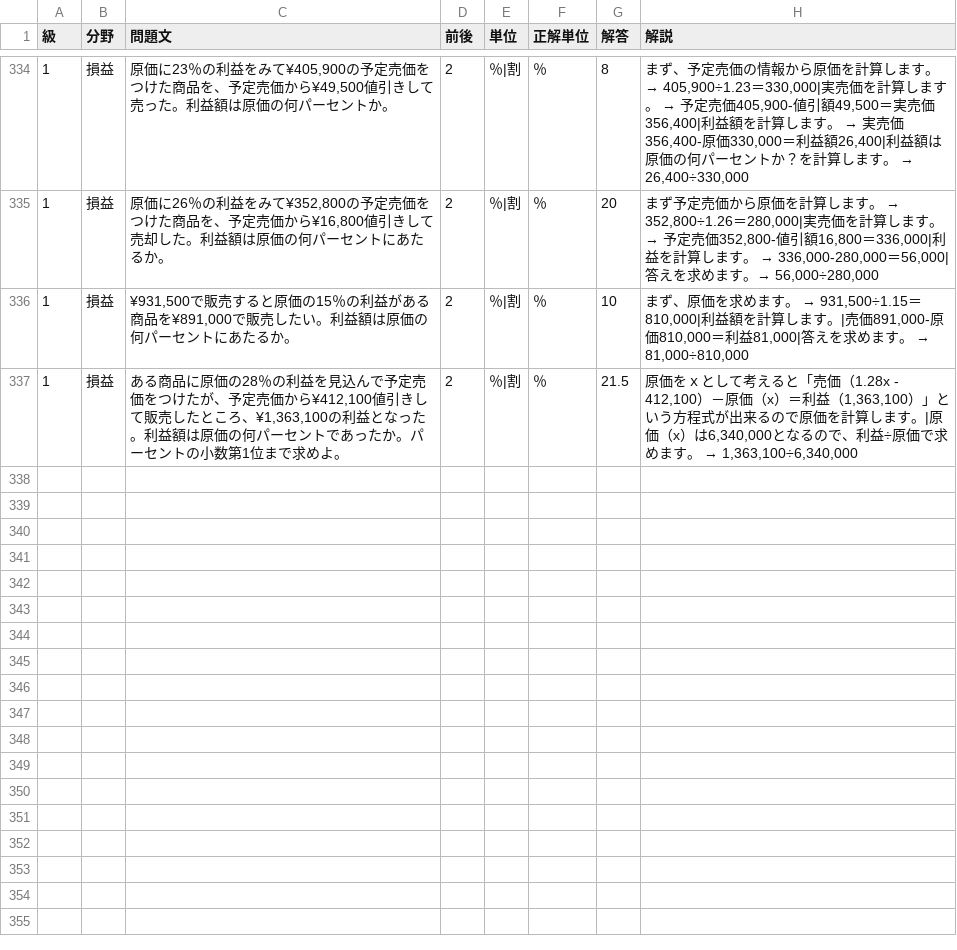
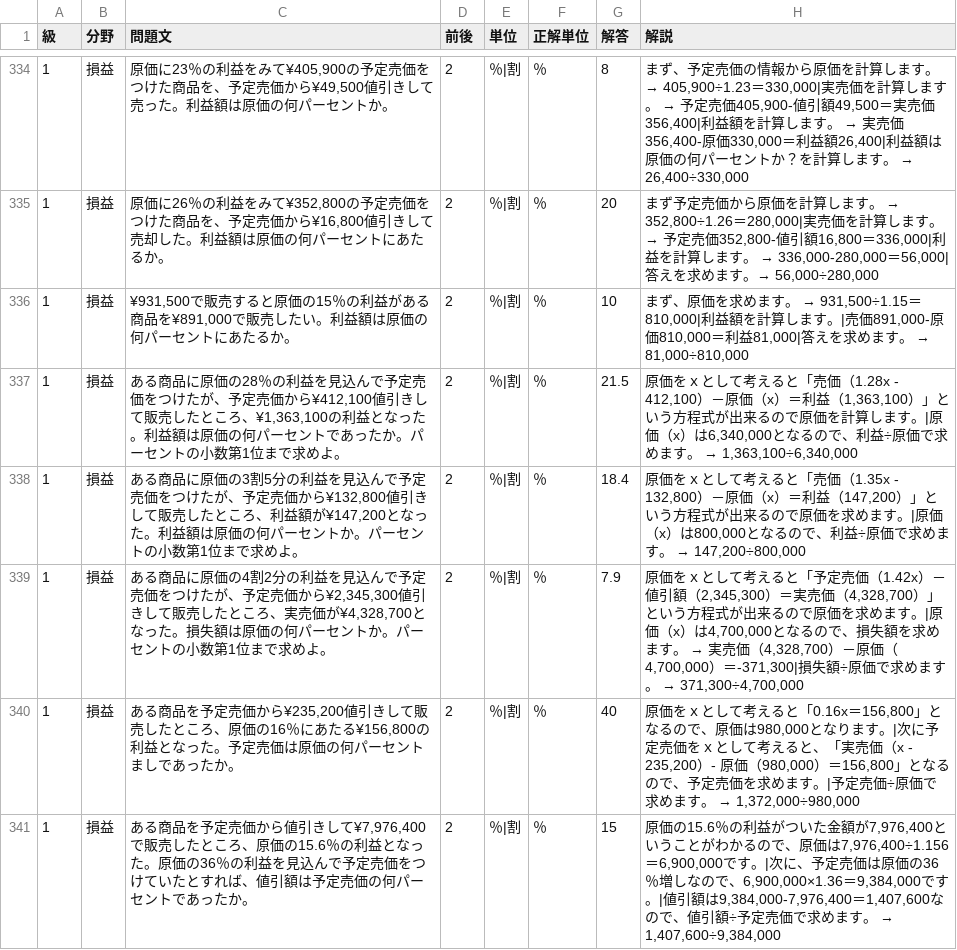
Before and after one commit to hamadaSensei1983/commerce-learning-portal, a CSV file: kentei/keisan/data/business.csv, drawn as a sheet; only a part is shown, gaps mark what is left out.

Commit message:
Add files via upload

```diff
--- a/kentei/keisan/data/business.csv
+++ b/kentei/keisan/data/business.csv
@@ -337 +337,5 @@
 1,損益,"ある商品に原価の28％の利益を見込んで予定売価をつけたが、予定売価から¥412,100値引きして販売したところ、¥1,363,100の利益となった。利益額は原価の何パーセントであったか。パーセントの小数第1位まで求めよ。",2,"％|割","％",21.5,"原価をｘとして考えると「売価（1.28x - 412,100）－原価（x）＝利益（1,363,100）」という方程式が出来るので原価を計算します。|原価（x）は6,340,000となるので、利益÷原価で求めます。　→　1,363,100÷6,340,000"
+1,損益,"ある商品に原価の3割5分の利益を見込んで予定売価をつけたが、予定売価から¥132,800値引きして販売したところ、利益額が¥147,200となった。利益額は原価の何パーセントか。パーセントの小数第1位まで求めよ。",2,"％|割","％",18.4,"原価をｘとして考えると「売価（1.35x - 132,800）－原価（x）＝利益（147,200）」という方程式が出来るので原価を求めます。|原価（x）は800,000となるので、利益÷原価で求めます。　→　147,200÷800,000"
+1,損益,"ある商品に原価の4割2分の利益を見込んで予定売価をつけたが、予定売価から¥2,345,300値引きして販売したところ、実売価が¥4,328,700となった。損失額は原価の何パーセントか。パーセントの小数第1位まで求めよ。",2,"％|割","％",7.9,"原価をｘとして考えると「予定売価（1.42x）－値引額（2,345,300）＝実売価（4,328,700）」という方程式が出来るので原価を求めます。|原価（x）は4,700,000となるので、損失額を求めます。　→　実売価（4,328,700）－原価（4,700,000）＝-371,300|損失額÷原価で求めます。　→　371,300÷4,700,000"
+1,損益,"ある商品を予定売価から¥235,200値引きして販売したところ、原価の16％にあたる¥156,800の利益となった。予定売価は原価の何パーセントましであったか。",2,"％|割","％",40,"原価をｘとして考えると「0.16x＝156,800」となるので、原価は980,000となります。|次に予定売価をｘとして考えると、「実売価（x - 235,200）- 原価（980,000）＝156,800」となるので、予定売価を求めます。|予定売価÷原価で求めます。　→　1,372,000÷980,000"
+1,損益,"ある商品を予定売価から値引きして¥7,976,400で販売したところ、原価の15.6％の利益となった。原価の36％の利益を見込んで予定売価をつけていたとすれば、値引額は予定売価の何パーセントであったか。",2,"％|割","％",15,"原価の15.6％の利益がついた金額が7,976,400ということがわかるので、原価は7,976,400÷1.156＝6,900,000です。|次に、予定売価は原価の36％増しなので、6,900,000×1.36＝9,384,000です。|値引額は9,384,000-7,976,400＝1,407,600なので、値引額÷予定売価で求めます。　→　1,407,600÷9,384,000"
```
